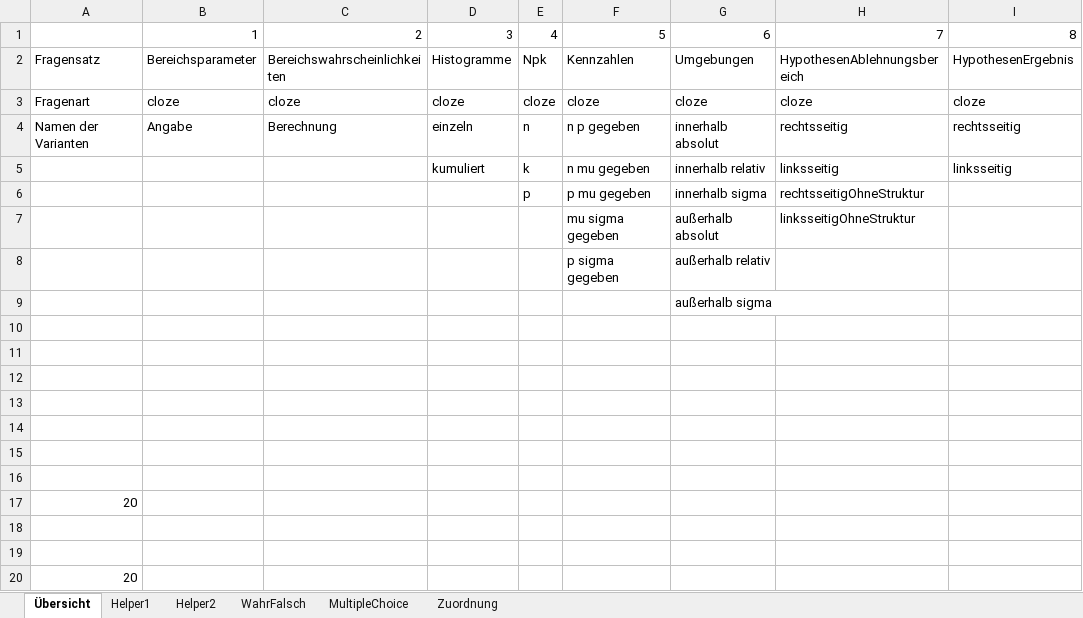
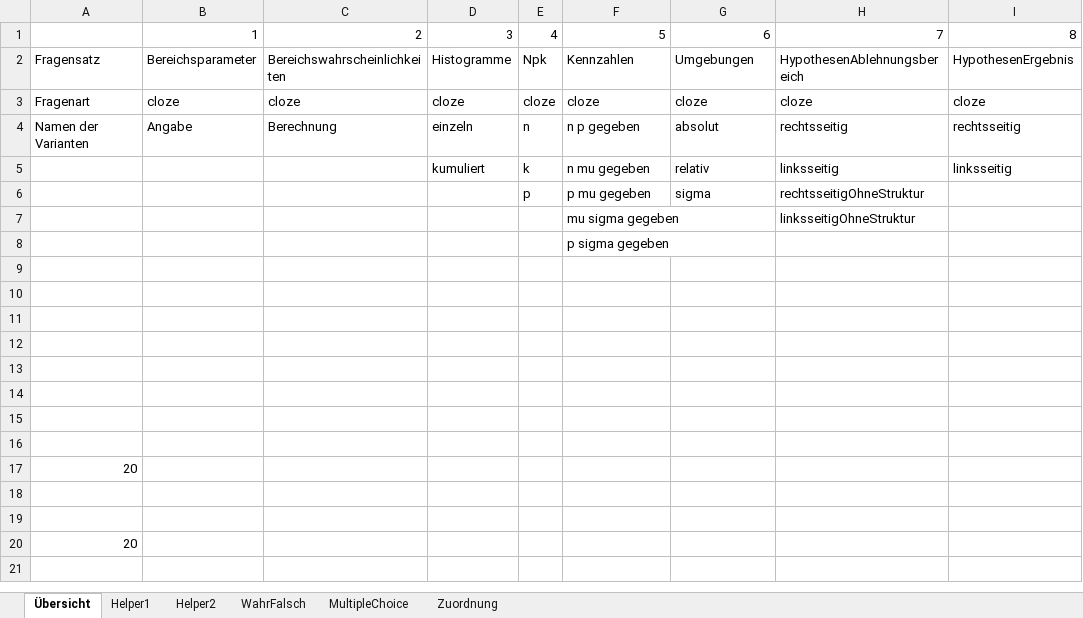
Before and after one commit to MatheDoc/digitalmath, an Excel workbook: Aufgaben/Erstellung/Stochastik_Allgemein_Binomialverteilung.xlsm, sheet Übersicht, drawn as a sheet; values as stored, in another font and other column widths than the file's, no borders; charts and pictures not drawn; the diff names each change by its address in the sheet, - before the commit and + after, or states it on an @@ line.

```diff
--- a/Aufgaben/Erstellung/Stochastik_Allgemein_Binomialverteilung.xlsm (sheet Übersicht)
+++ b/Aufgaben/Erstellung/Stochastik_Allgemein_Binomialverteilung.xlsm (sheet Übersicht)
-G4: innerhalb absolut
+G4: absolut
-G5: innerhalb relativ
+G5: relativ
-G6: innerhalb sigma
+G6: sigma
-G7: außerhalb absolut
+G7: (empty)
-G8: außerhalb relativ
+G8: (empty)
-G9: außerhalb sigma
+G9: (empty)
```
Also changed, not shown: liste.xlsx, 10 other files.
